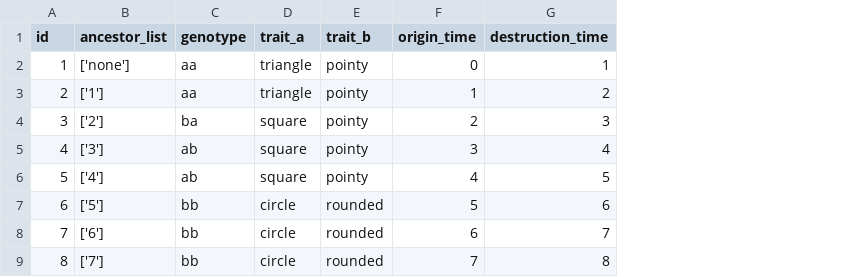
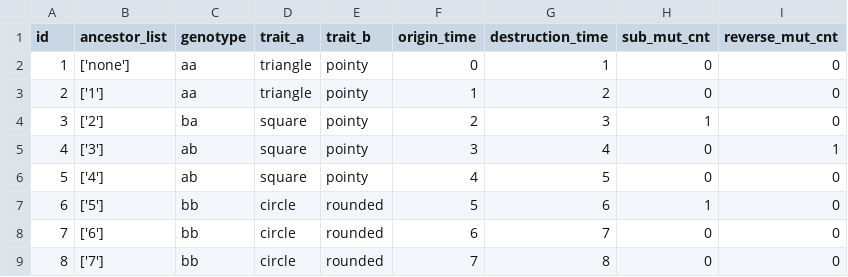
Before and after one commit to alife-data-standards/alife-std-dev-python, a CSV file: example_data/example-standard-toy-asexual-lineage.csv, drawn as a sheet; the diff names each change by its address in the sheet, - before the commit and + after, or states it on an @@ line.

Commit message:
implemented a few asexual lineage metrics with tests

```diff
--- a/example_data/example-standard-toy-asexual-lineage.csv
+++ b/example_data/example-standard-toy-asexual-lineage.csv
+column H (sub_mut_cnt), rows 2-9: 0 | 0 | 1 | 0 | 0 | 1 | 0 | 0
+column I (reverse_mut_cnt), rows 2-9: 0 | 0 | 0 | 1 | 0 | 0 | 0 | 0
```
Also changed, not shown: 3 other files.
